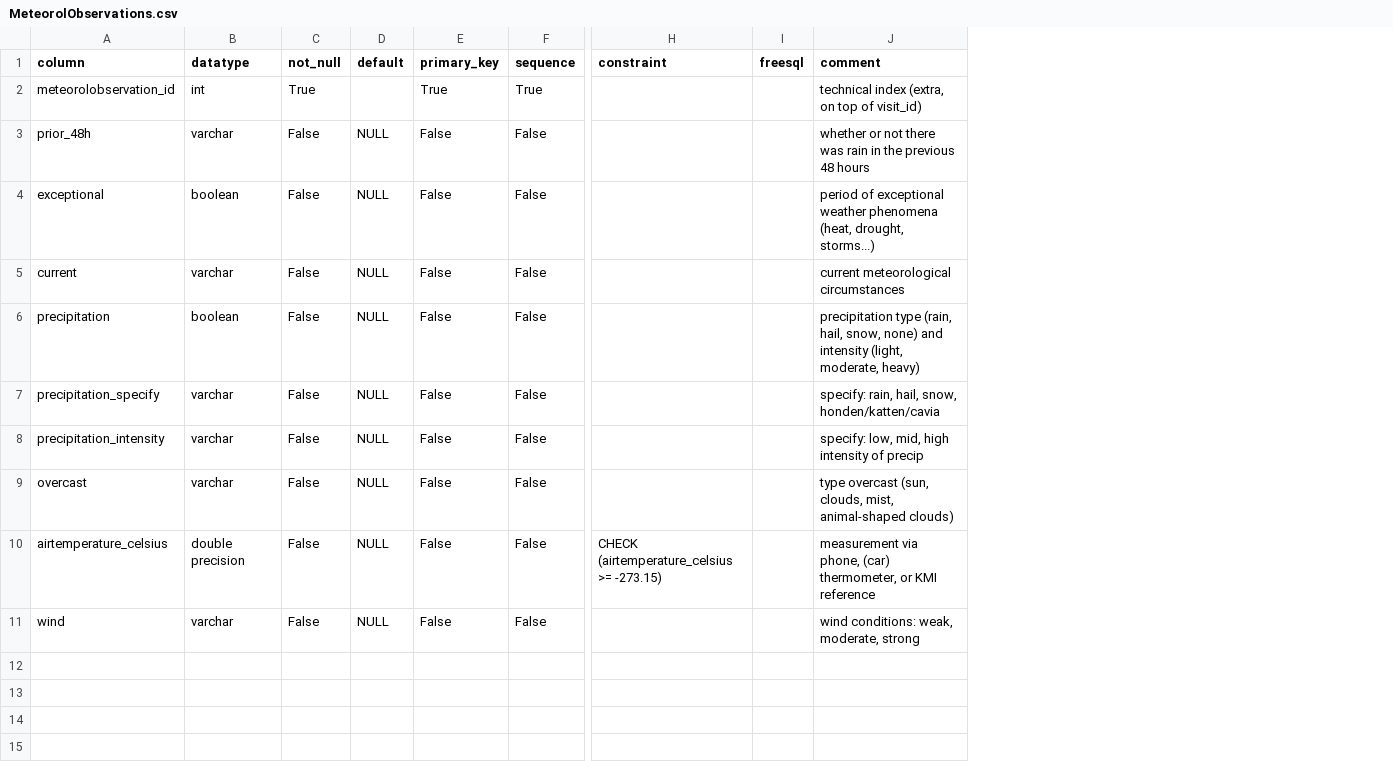
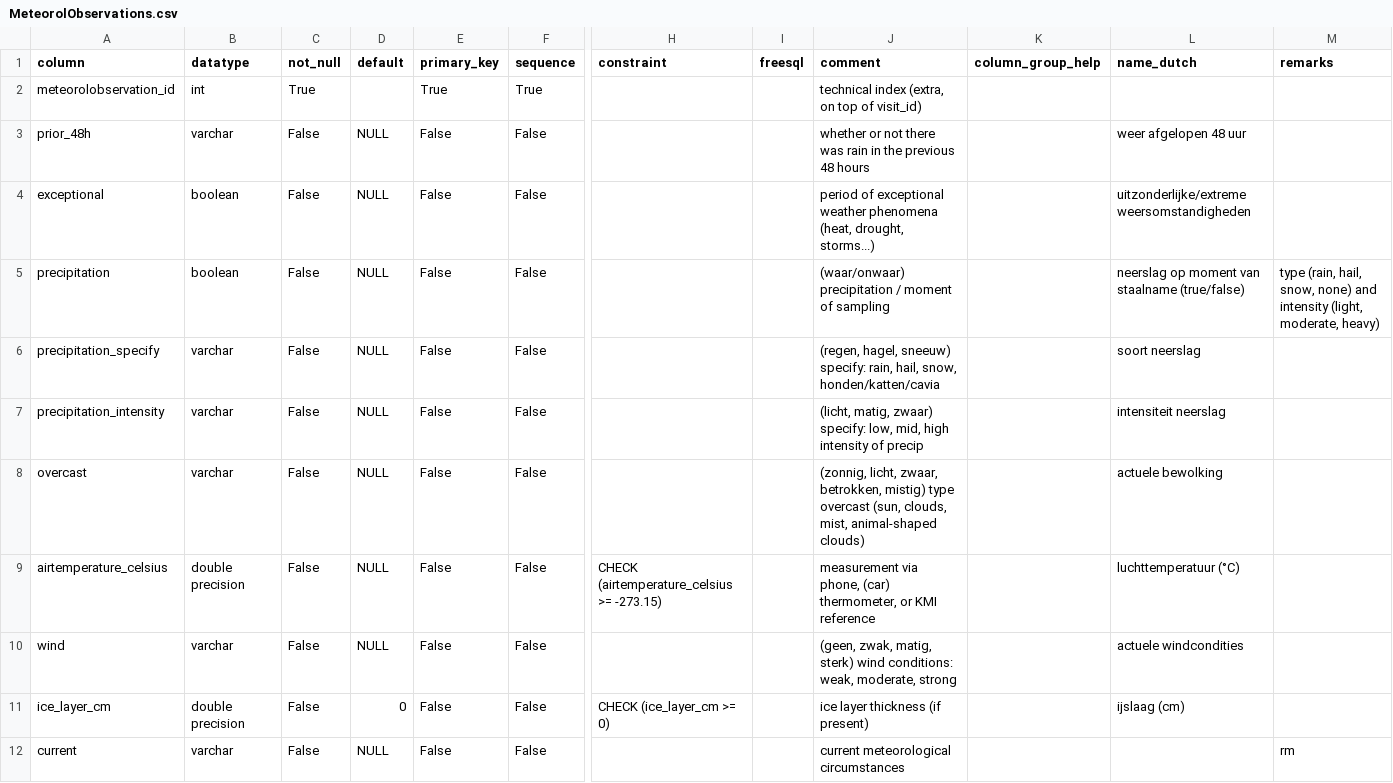
Before and after one commit to inbo/n2khab-mne-monitoring, a CSV file: 900_database_organization/mnmsurfdb_dev_structure/MeteorolObservations.csv, drawn as a sheet; only a part is shown, gaps mark what is left out; removed rows and columns are numbered as before the commit, all else as after; rows hold the shown columns only; the diff names each change by its address in the sheet, - before the commit and + after, or states it on an @@ line.

```diff
--- a/900_database_organization/mnmsurfdb_dev_structure/MeteorolObservations.csv
+++ b/900_database_organization/mnmsurfdb_dev_structure/MeteorolObservations.csv
+column K (column_group_help), empty
+column L (name_dutch), rows 3-4: weer afgelopen 48 uur | uitzonderlijke/extreme weersomstandigheden
+column M (remarks), row 12: rm
+row 5: precipitation | boolean | False | NULL | False | False |  |  | (waar/onwaar) precipitation / moment of sampling |  | neerslag op moment van staalname (true/false) | type (rain, hail, snow, none) and intensity (light, moderate, heavy)
+row 6: precipitation_specify | varchar | False | NULL | False | False |  |  | (regen, hagel, sneeuw) specify: rain, hail, snow, honden/katten/cavia |  | soort neerslag
+row 7: precipitation_intensity | varchar | False | NULL | False | False |  |  | (licht, matig, zwaar) specify: low, mid, high intensity of precip |  | intensiteit neerslag
+row 8: overcast | varchar | False | NULL | False | False |  |  | (zonnig, licht, zwaar, betrokken, mistig) type overcast (sun, clouds, mist, animal-shaped clouds) |  | actuele bewolking
@@ row 10 moved to row 9: airtemperature_celsius @@
+row 10: wind | varchar | False | NULL | False | False |  |  | (geen, zwak, matig, sterk) wind conditions: weak, moderate, strong |  | actuele windcondities
+row 11: ice_layer_cm | double precision | False | 0 | False | False | CHECK (ice_layer_cm >= 0) |  | ice layer thickness (if present) |  | ijslaag (cm)
-row 6: precipitation | boolean | False | NULL | False | False |  |  | precipitation type (rain, hail, snow, none) and intensity (light, moderate, heavy)
-row 7: precipitation_specify | varchar | False | NULL | False | False |  |  | specify: rain, hail, snow, honden/katten/cavia
-row 8: precipitation_intensity | varchar | False | NULL | False | False |  |  | specify: low, mid, high intensity of precip
-row 9: overcast | varchar | False | NULL | False | False |  |  | type overcast (sun, clouds, mist, animal-shaped clouds)
-row 11: wind | varchar | False | NULL | False | False |  |  | wind conditions: weak, moderate, strong
```
Also changed, not shown: 900_database_organization/mnmsurfdb_dev_structure/EXPOST.csv, 900_database_organization/mnmsurfdb_dev_structure/LenticVisits.csv, 8 other files.
